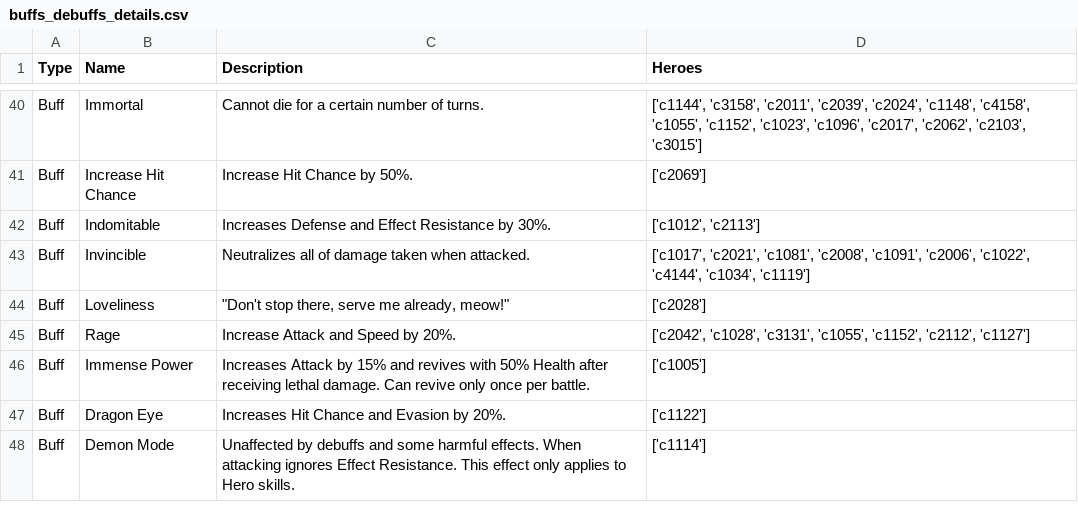
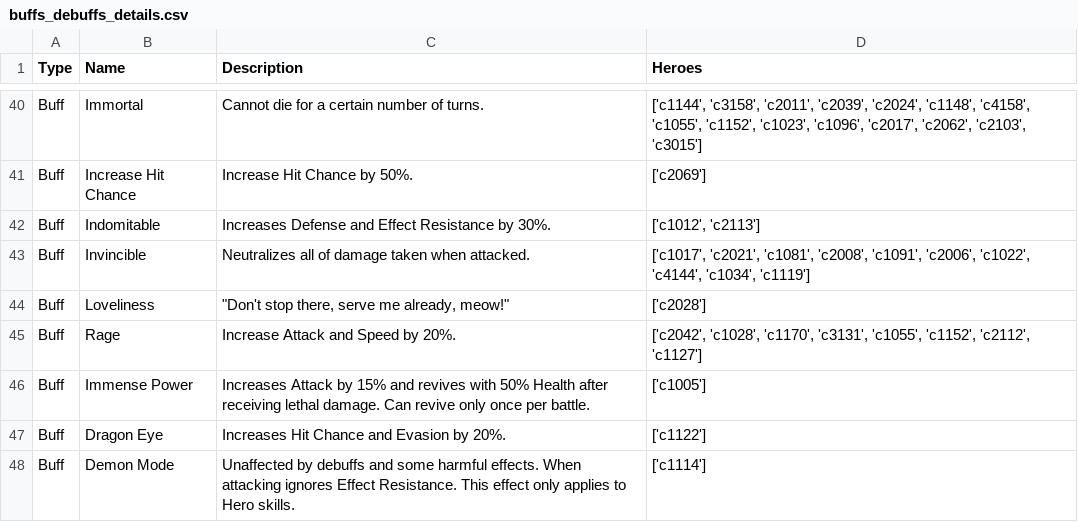
Before and after one commit to SamTheCoder777/E7-RTA-Helper, a CSV file: data/buffs_debuffs_details.csv, drawn as a sheet; only a part is shown, gaps mark what is left out; the diff covers the shown part only.

```diff
--- a/data/buffs_debuffs_details.csv
+++ b/data/buffs_debuffs_details.csv
@@ -44,3 +44,3 @@ Buff,Invincible,Neutralizes all of damage taken when attacked.,"['c1017', 'c2021
 Buff,Loveliness,"""Don't stop there, serve me already, meow!""",['c2028']
-Buff,Rage,Increase Attack and Speed by 20%.,"['c2042', 'c1028', 'c3131', 'c1055', 'c1152', 'c2112', 'c1127']"
+Buff,Rage,Increase Attack and Speed by 20%.,"['c2042', 'c1028', 'c1170', 'c3131', 'c1055', 'c1152', 'c2112', 'c1127']"
 Buff,Immense Power,Increases Attack by 15% and revives with 50% Health after receiving lethal damage. Can revive only once per battle.,['c1005']
```
Also changed, not shown: 1 added row and 7 edited cells elsewhere in this file, data/hero_code_to_name.csv, data/hero_details.csv, 12 other files.
